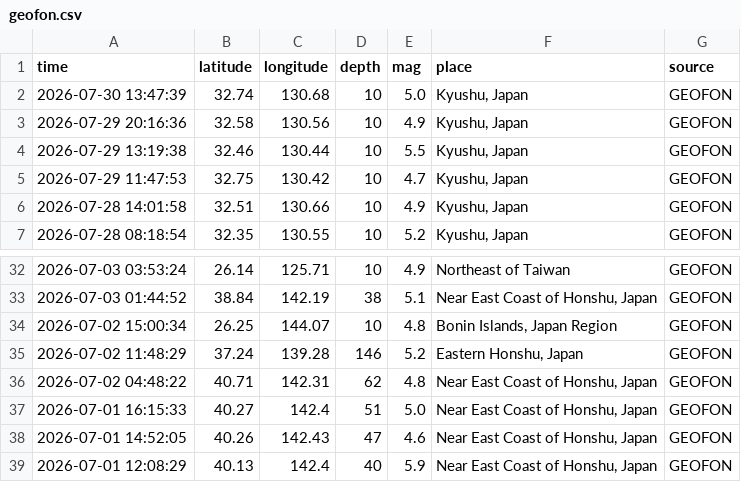
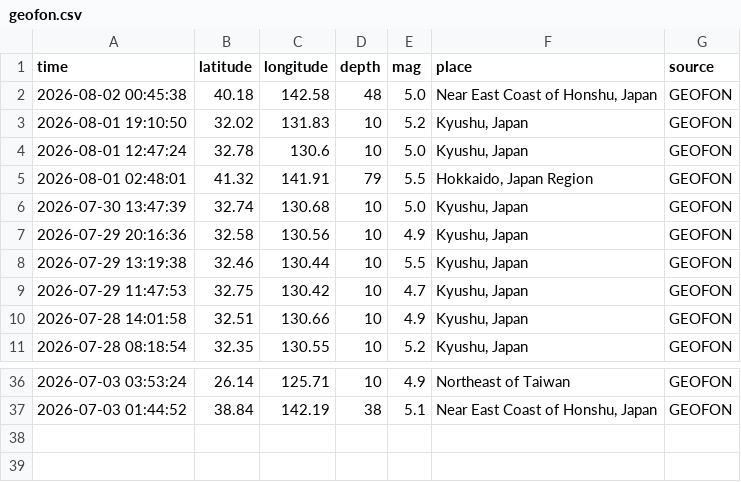
Before and after one commit to QB12-Group1/japans-earthquake-catalog, a CSV file: data/processed/geofon.csv, drawn as a sheet; only a part is shown, gaps mark what is left out; removed rows and columns are numbered as before the commit, all else as after; the diff names each change by its address in the sheet, - before the commit and + after, or states it on an @@ line.

```diff
--- a/data/processed/geofon.csv
+++ b/data/processed/geofon.csv
+row 2: 2026-08-02 00:45:38 | 40.18 | 142.58 | 48 | 5.0 | Near East Coast of Honshu, Japan | GEOFON
+row 3: 2026-08-01 19:10:50 | 32.02 | 131.83 | 10 | 5.2 | Kyushu, Japan | GEOFON
+row 4: 2026-08-01 12:47:24 | 32.78 | 130.6 | 10 | 5.0 | Kyushu, Japan | GEOFON
+row 5: 2026-08-01 02:48:01 | 41.32 | 141.91 | 79 | 5.5 | Hokkaido, Japan Region | GEOFON
-row 34: 2026-07-02 15:00:34 | 26.25 | 144.07 | 10 | 4.8 | Bonin Islands, Japan Region | GEOFON
-row 35: 2026-07-02 11:48:29 | 37.24 | 139.28 | 146 | 5.2 | Eastern Honshu, Japan | GEOFON
-row 36: 2026-07-02 04:48:22 | 40.71 | 142.31 | 62 | 4.8 | Near East Coast of Honshu, Japan | GEOFON
-row 37: 2026-07-01 16:15:33 | 40.27 | 142.4 | 51 | 5.0 | Near East Coast of Honshu, Japan | GEOFON
-row 38: 2026-07-01 14:52:05 | 40.26 | 142.43 | 47 | 4.6 | Near East Coast of Honshu, Japan | GEOFON
-row 39: 2026-07-01 12:08:29 | 40.13 | 142.4 | 40 | 5.9 | Near East Coast of Honshu, Japan | GEOFON
```
Also changed, not shown: data/processed/usgs.csv, data/raw/emsc.csv, 2 other files.
